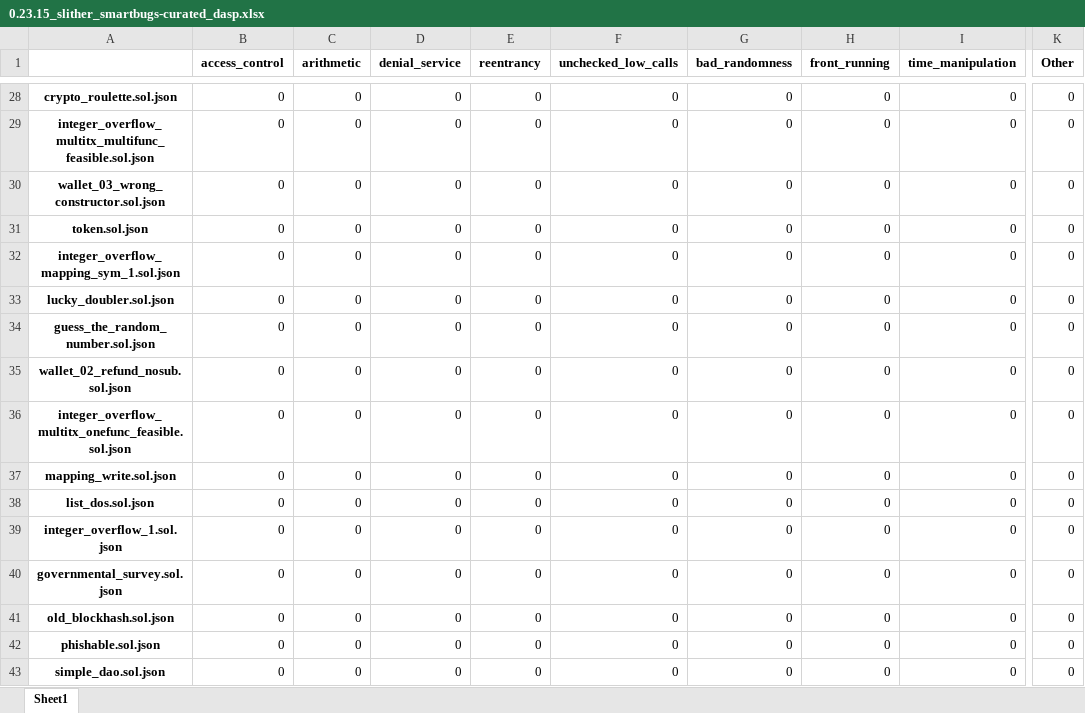
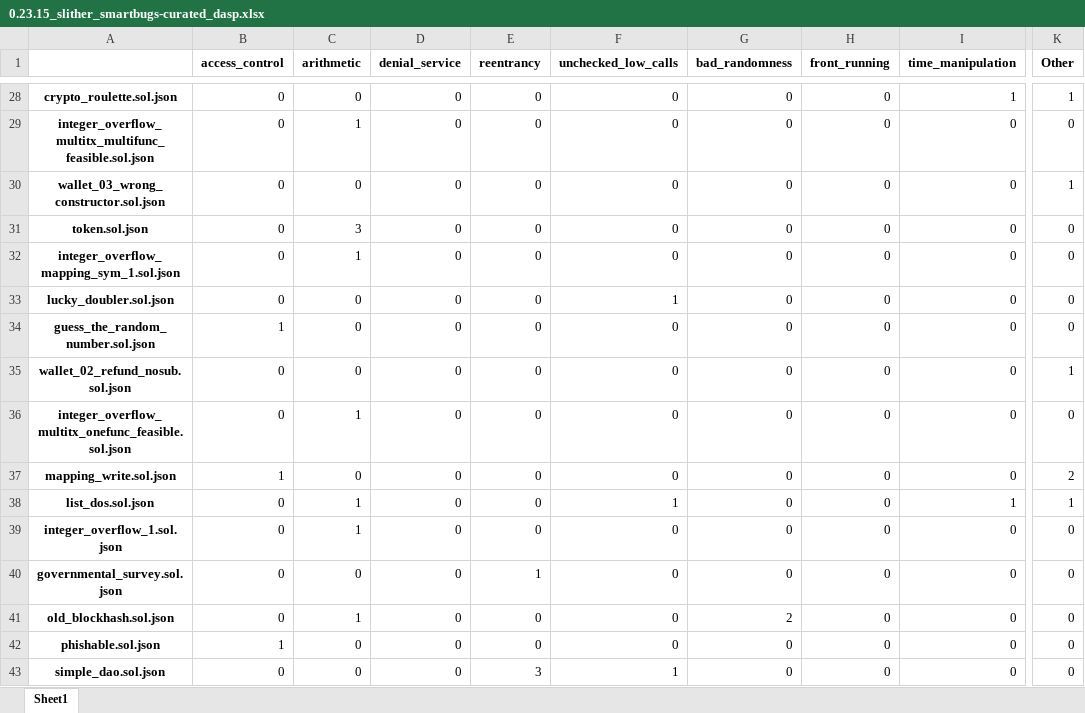
Before and after one commit to drinith/analysis_mestrado, an Excel workbook: mythril/0.23.15_smartbugs-curated/0.23.15_slither_smartbugs-curated_dasp.xlsx, sheet Sheet1, drawn as a sheet; only a part is shown, gaps mark what is left out; values as stored, in another font and other column widths than the file's, no borders; the diff covers the shown part only; the diff names each change by its address in the sheet, - before the commit and + after, or states it on an @@ line.

```diff
--- a/mythril/0.23.15_smartbugs-curated/0.23.15_slither_smartbugs-curated_dasp.xlsx (sheet Sheet1)
+++ b/mythril/0.23.15_smartbugs-curated/0.23.15_slither_smartbugs-curated_dasp.xlsx (sheet Sheet1)
-I28 (time_manipulation): 0
+I28 (time_manipulation): 1
-K28 (Other): 0
+K28 (Other): 1
-C29 (arithmetic): 0
+C29 (arithmetic): 1
-K30 (Other): 0
+K30 (Other): 1
-C31 (arithmetic): 0
+C31 (arithmetic): 3
-C32 (arithmetic): 0
+C32 (arithmetic): 1
-F33 (unchecked_low_calls): 0
+F33 (unchecked_low_calls): 1
-B34 (access_control): 0
+B34 (access_control): 1
-K35 (Other): 0
+K35 (Other): 1
-C36 (arithmetic): 0
+C36 (arithmetic): 1
-B37 (access_control): 0
+B37 (access_control): 1
-K37 (Other): 0
+K37 (Other): 2
-C38:C39 (arithmetic): 0
+C38:C39 (arithmetic): 1
-F38 (unchecked_low_calls): 0
+F38 (unchecked_low_calls): 1
-I38 (time_manipulation): 0
+I38 (time_manipulation): 1
-K38 (Other): 0
+K38 (Other): 1
-E40 (reentrancy): 0
+E40 (reentrancy): 1
-C41 (arithmetic): 0
+C41 (arithmetic): 1
-G41 (bad_randomness): 0
+G41 (bad_randomness): 2
-B42 (access_control): 0
+B42 (access_control): 1
-E43 (reentrancy): 0
+E43 (reentrancy): 3
-F43 (unchecked_low_calls): 0
+F43 (unchecked_low_calls): 1
```
Also changed, not shown: 35 edited cells elsewhere in this sheet, mythril/0.23.15_smartbugs-curated/0.23.15_slither_smartbugs-curated_dasp_soma.xlsx, mythril/0.23.15_smartbugs-curated/acurado.xlsx, 8 other files.
